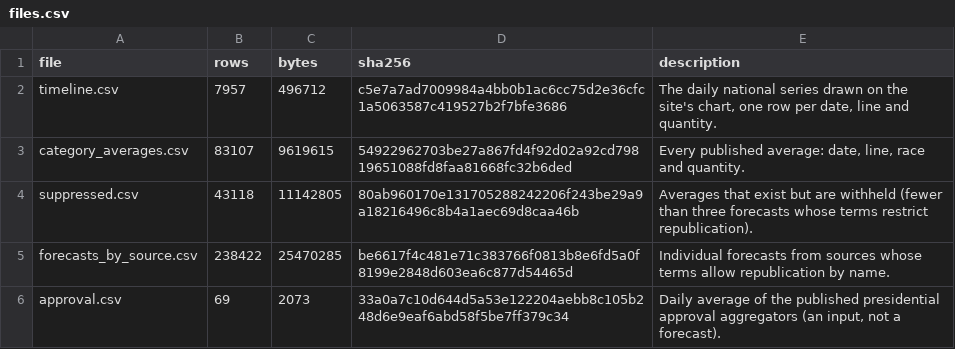
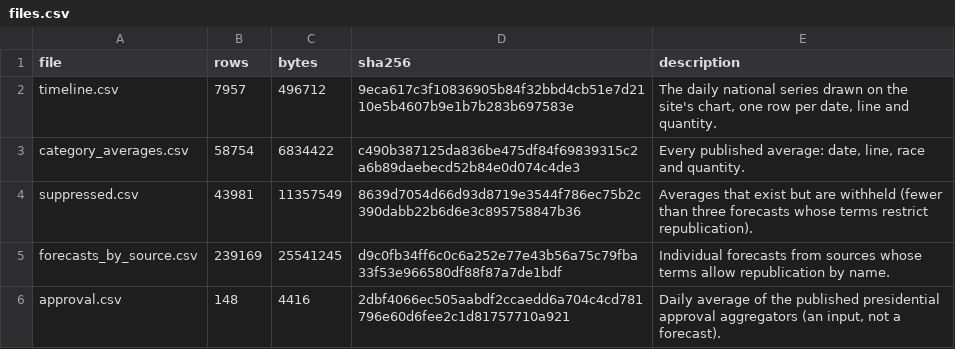
Before and after one commit to kevin-deluca-polisci/KD-website, a CSV file: forecast/archive/2026/files.csv, drawn as a sheet.

```diff
--- a/forecast/archive/2026/files.csv
+++ b/forecast/archive/2026/files.csv
@@ -1,6 +1,6 @@
 file,rows,bytes,sha256,description
-timeline.csv,7957,496712,c5e7a7ad7009984a4bb0b1ac6cc75d2e36cfc1a5063587c419527b2f7bfe3686,"The daily national series drawn on the site's chart, one row per date, line and quantity."
-category_averages.csv,83107,9619615,54922962703be27a867fd4f92d02a92cd79819651088fd8faa81668fc32b6ded,"Every published average: date, line, race and quantity."
-suppressed.csv,43118,11142805,80ab960170e131705288242206f243be29a9a18216496c8b4a1aec69d8caa46b,Averages that exist but are withheld (fewer than three forecasts whose terms restrict republication).
-forecasts_by_source.csv,238422,25470285,be6617f4c481e71c383766f0813b8e6fd5a0f8199e2848d603ea6c877d54465d,Individual forecasts from sources whose terms allow republication by name.
-approval.csv,69,2073,33a0a7c10d644d5a53e122204aebb8c105b248d6e9eaf6abd58f5be7ff379c34,"Daily average of the published presidential approval aggregators (an input, not a forecast)."
+timeline.csv,7957,496712,9eca617c3f10836905b84f32bbd4cb51e7d2110e5b4607b9e1b7b283b697583e,"The daily national series drawn on the site's chart, one row per date, line and quantity."
+category_averages.csv,58754,6834422,c490b387125da836be475df84f69839315c2a6b89daebecd52b84e0d074c4de3,"Every published average: date, line, race and quantity."
+suppressed.csv,43981,11357549,8639d7054d66d93d8719e3544f786ec75b2c390dabb22b6d6e3c895758847b36,Averages that exist but are withheld (fewer than three forecasts whose terms restrict republication).
+forecasts_by_source.csv,239169,25541245,d9c0fb34ff6c0c6a252e77e43b56a75c79fba33f53e966580df88f87a7de1bdf,Individual forecasts from sources whose terms allow republication by name.
+approval.csv,148,4416,2dbf4066ec505aabdf2ccaedd6a704c4cd781796e60d6fee2c1d81757710a921,"Daily average of the published presidential approval aggregators (an input, not a forecast)."
```
Also changed, not shown: forecast/archive/2026/approval.csv, forecast/archive/2026/timeline.csv, 12 other files.
